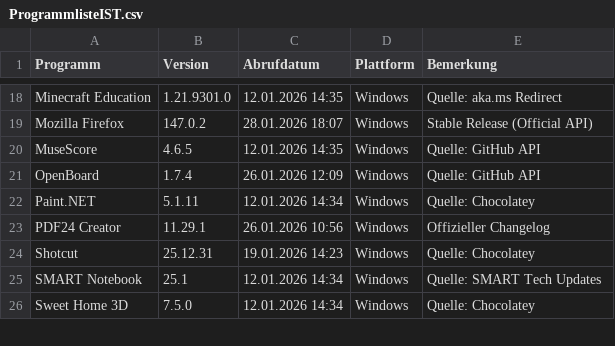
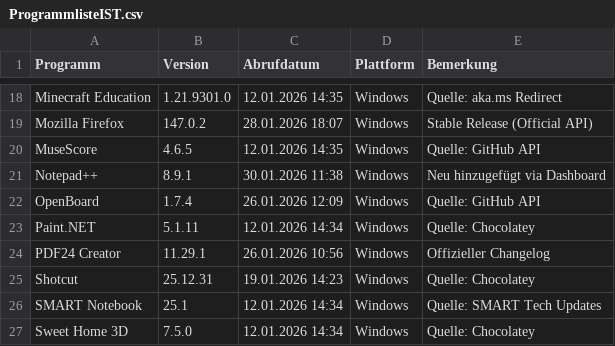
Before and after one commit to loufrance/Software-Monitor, a CSV file: ProgrammlisteIST.csv, drawn as a sheet; only a part is shown, gaps mark what is left out.

```diff
--- a/ProgrammlisteIST.csv
+++ b/ProgrammlisteIST.csv
@@ -20,2 +20,3 @@
 "MuseScore";"4.6.5";"12.01.2026 14:35";"Windows";"Quelle: GitHub API"
+"Notepad++";"8.9.1";"30.01.2026 11:38";"Windows";"Neu hinzugefügt via Dashboard"
 "OpenBoard";"1.7.4";"26.01.2026 12:09";"Windows";"Quelle: GitHub API"
```
